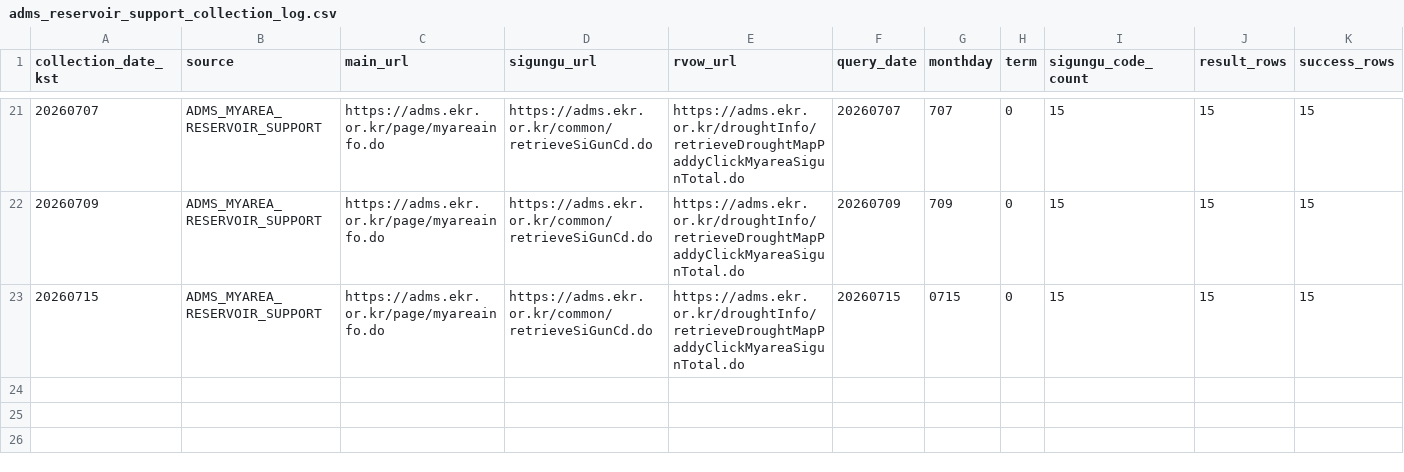
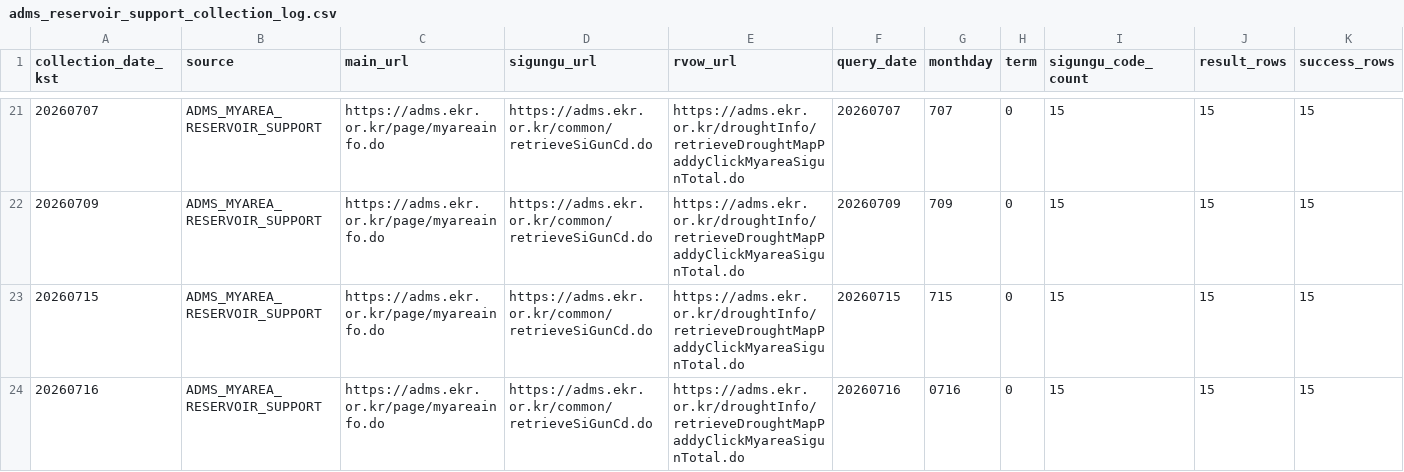
Before and after one commit to kara320090/AquaGuard-AI, a CSV file: data/metadata/adms_reservoir_support_collection_log.csv, drawn as a sheet; only a part is shown, gaps mark what is left out; rows hold the shown columns only; the diff names each change by its address in the sheet, - before the commit and + after, or states it on an @@ line.

```diff
--- a/data/metadata/adms_reservoir_support_collection_log.csv
+++ b/data/metadata/adms_reservoir_support_collection_log.csv
-G23 (monthday): 0715
+G23 (monthday): 715
+row 24: 20260716 | ADMS_MYAREA_RESERVOIR_SUPPORT | https://adms.ekr.or.kr/page/myareainfo.do | https://adms.ekr.or.kr/common/retrieveSiGunCd.do | https://adms.ekr.or.kr/droughtInfo/retrieveDroughtMapPaddyClickMyareaSigunTotal.do | 20260716 | 0716 | 0 | 15 | 15 | 15
```
Also changed, not shown: data/metadata/adms_soil_moisture_collection_log.csv, data/metadata/kma_aws_weather_collection_log.csv, 24 other files.
